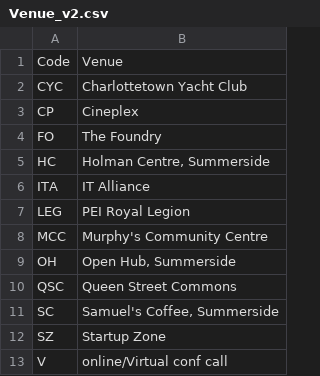
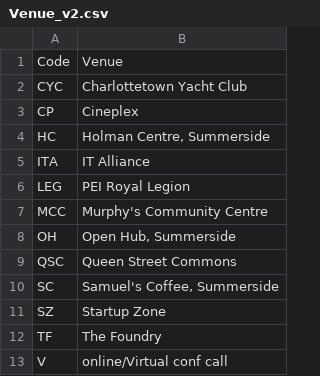
Before and after one commit to peidevs/Event_Resources, a CSV file: Venue_v2.csv, drawn as a sheet.

```diff
--- a/Venue_v2.csv
+++ b/Venue_v2.csv
@@ -3,3 +3,2 @@
 "CP","Cineplex"
-"FO","The Foundry"
 "HC","Holman Centre, Summerside"
@@ -12,2 +11,3 @@
 "SZ","Startup Zone"
+"TF","The Foundry"
 "V","online/Virtual conf call"
```
Also changed, not shown: MeetUps_v2.csv, 1 other file.
